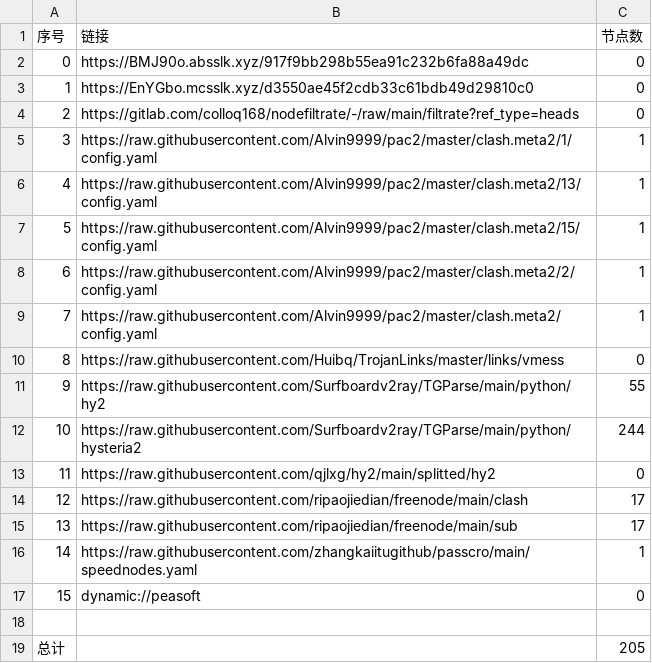
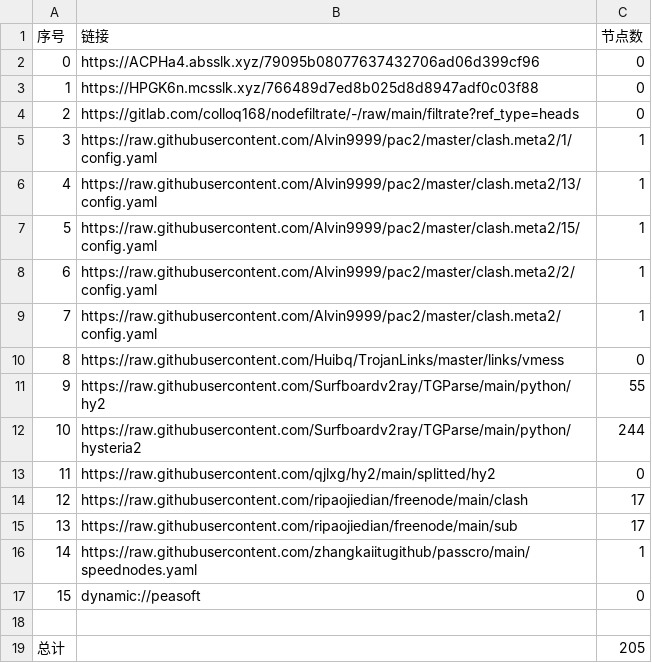
Before and after one commit to rf916711-del/AutoMergePublicNodes, a CSV file: list_result.csv, drawn as a sheet.

```diff
--- a/list_result.csv
+++ b/list_result.csv
@@ -1,4 +1,4 @@
 序号,链接,节点数
-0,https://BMJ90o.absslk.xyz/917f9bb298b55ea91c232b6fa88a49dc,0
-1,https://EnYGbo.mcsslk.xyz/d3550ae45f2cdb33c61bdb49d29810c0,0
+0,https://ACPHa4.absslk.xyz/79095b08077637432706ad06d399cf96,0
+1,https://HPGK6n.mcsslk.xyz/766489d7ed8b025d8d8947adf0c03f88,0
 2,https://gitlab.com/colloq168/nodefiltrate/-/raw/main/filtrate?ref_type=heads,0
```
Also changed, not shown: 3 other files.
